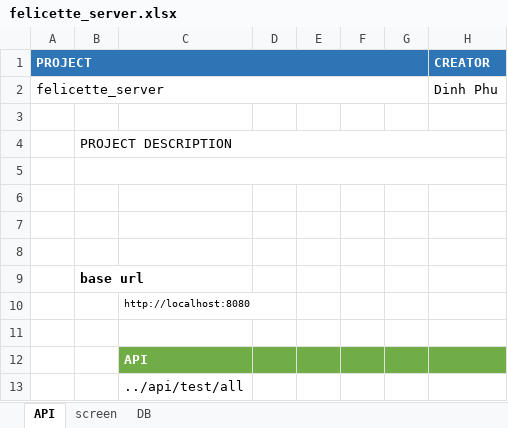
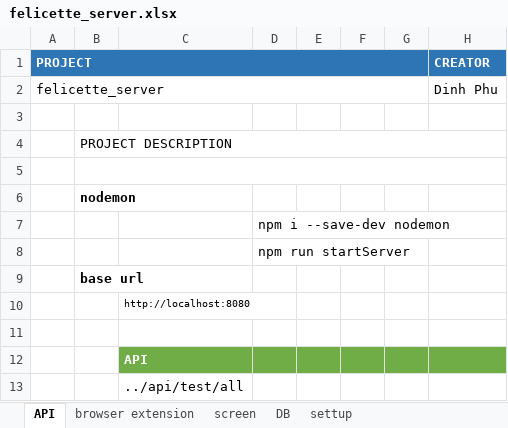
Before and after one commit to PhuFromHell/felicette_server, an Excel workbook: documents/felicette_server.xlsx, sheet API, drawn as a sheet; only a part is shown; values as stored, in another font and other column widths than the file's, no borders; charts and pictures not drawn; the diff names each change by its address in the sheet, - before the commit and + after, or states it on an @@ line.

```diff
--- a/documents/felicette_server.xlsx (sheet API)
+++ b/documents/felicette_server.xlsx (sheet API)
+sheet tab: browser extension
+sheet tab: settup
-B6: (empty)
+B6: nodemon
-D7: (empty)
+D7: npm i --save-dev nodemon
-D8: (empty)
+D8: npm run startServer
```
Also changed, not shown: sheet DB, charts or pictures, 3 other files.
